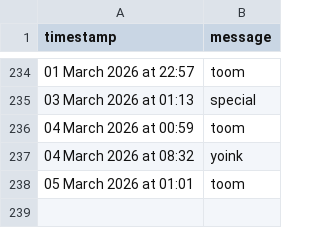
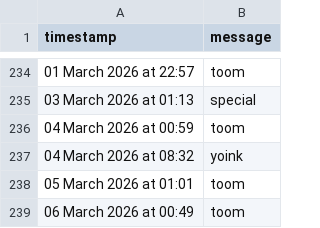
Before and after one commit to tmorg46/tmorg46.github.io, a CSV file: timekeep.csv, drawn as a sheet; only a part is shown, gaps mark what is left out; the diff names each change by its address in the sheet, - before the commit and + after, or states it on an @@ line.

Commit message:
Append SMS message: 06 March 2026 at 00:49

```diff
--- a/timekeep.csv
+++ b/timekeep.csv
+row 239: 06 March 2026 at 00:49 | toom
```
